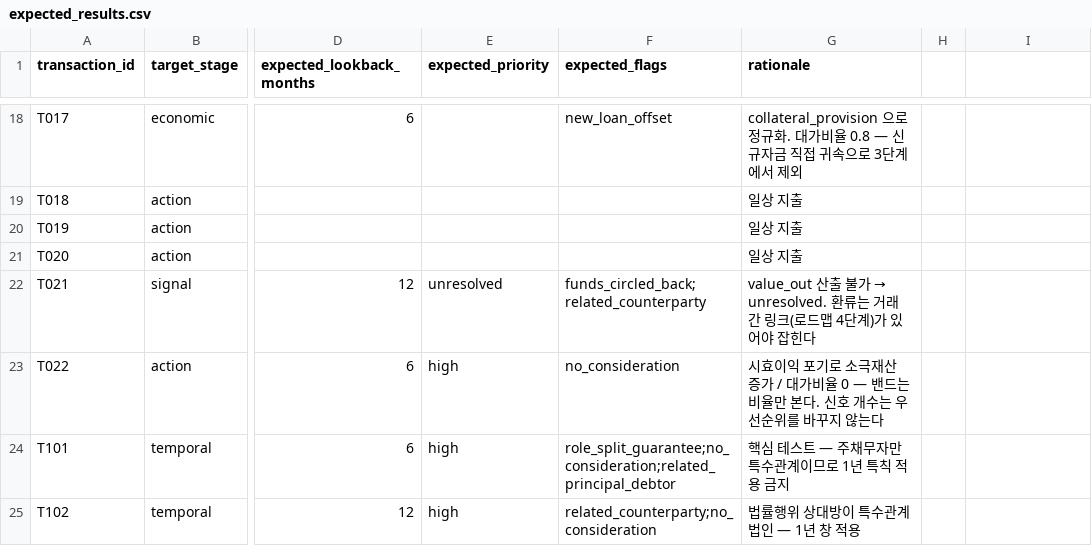
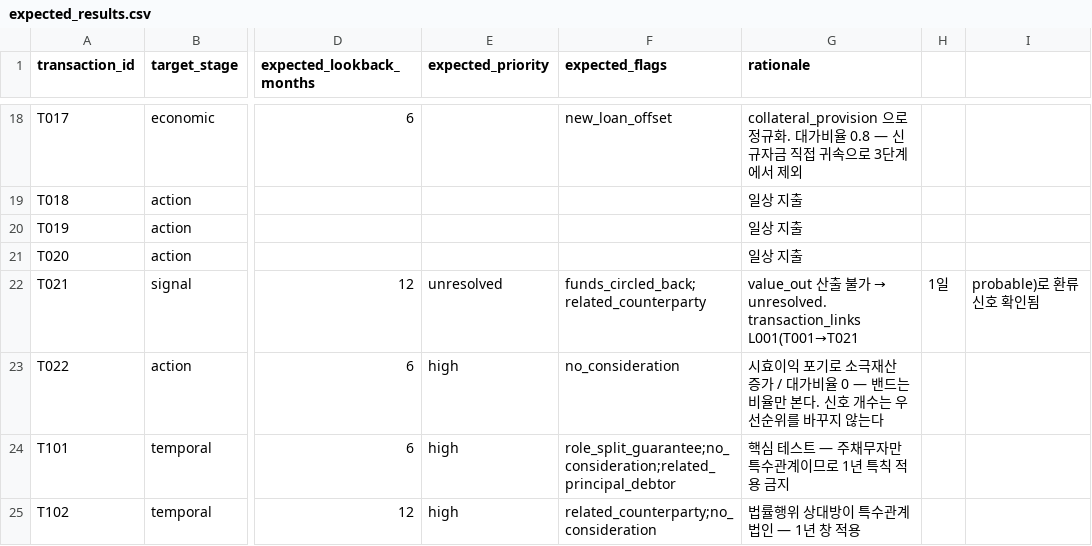
Before and after one commit to NoahBhang/trustee-fds, a CSV file: data/sample/expected_results.csv, drawn as a sheet; only a part is shown, gaps mark what is left out; the diff names each change by its address in the sheet, - before the commit and + after, or states it on an @@ line.

Commit message:
feat: 로드맵 4-a — 거래 간 링크(1-hop) 및 funds_circled_back 구현
- transaction_links.csv 신규: T001→T021 funds_flow 링크 (실제 사례)
- art391_4_gratuitous.yaml: fund_flow_analysis 섹션
  - min_confidence: probable (alleged 제외)
  - proximity_window_days: 90, behavior: soft
- engine.py: tx_links 로딩, 무결성 검사 3종, evaluate_funds_circled_back()
- cli.py: target_stage=signal 케이스의 expected_flags 실제 검증 추가
  (기존엔 신호 내용을 대조하지 않아 T021이 무력한 테스트였음)
- 검증: 링크 제거→신호 검증 실패 확인, 복원→통과, soft window·
  시간역행·자기참조·교차사건오염 각각 위반 재현 후 정상 복구

```diff
--- a/data/sample/expected_results.csv
+++ b/data/sample/expected_results.csv
@@ G22 (rationale): …가 → unresolved. 환류는 거래 간 링크(로드맵 4단계)가 있어야 잡힌다 → …가 → unresolved. transaction_links L001(T001→T021 @@
-H22: (empty)
+H22: 1일
-I22: (empty)
+I22: probable)로 환류 신호 확인됨
```
Also changed, not shown: 5 other files.
